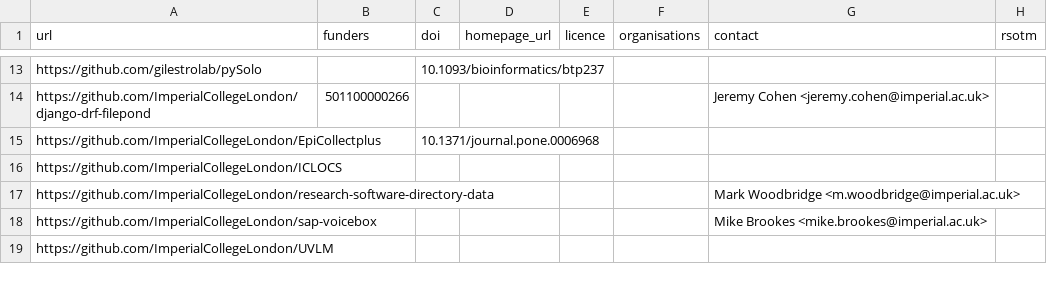
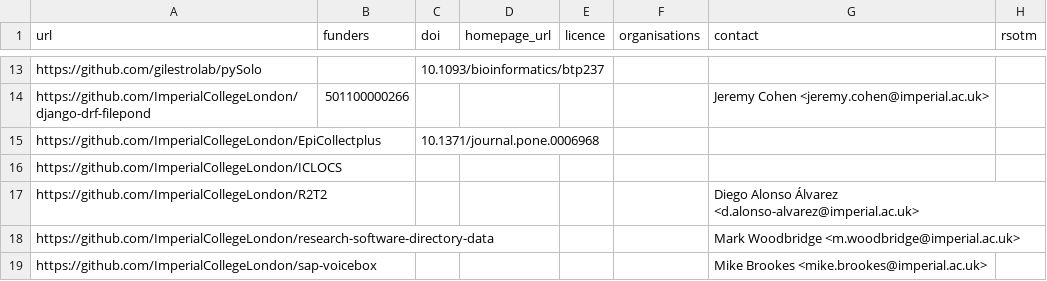
Before and after one commit to ImperialCollegeLondon/research-software-directory, a CSV file: repos.csv, drawn as a sheet; only a part is shown, gaps mark what is left out; the shorter side is filled out with more unchanged rows.

Commit message:
Add R2T2

```diff
--- a/repos.csv
+++ b/repos.csv
@@ -16,2 +16,3 @@ https://github.com/ImperialCollegeLondon/EpiCollectplus,,10.1371/journal.pone.00
 https://github.com/ImperialCollegeLondon/ICLOCS,,,,,,,
+https://github.com/ImperialCollegeLondon/R2T2,,,,,,Diego Alonso Álvarez <d.alonso-alvarez@imperial.ac.uk>,
 https://github.com/ImperialCollegeLondon/research-software-directory-data,,,,,,Mark Woodbridge <m.woodbridge@imperial.ac.uk>,
```
